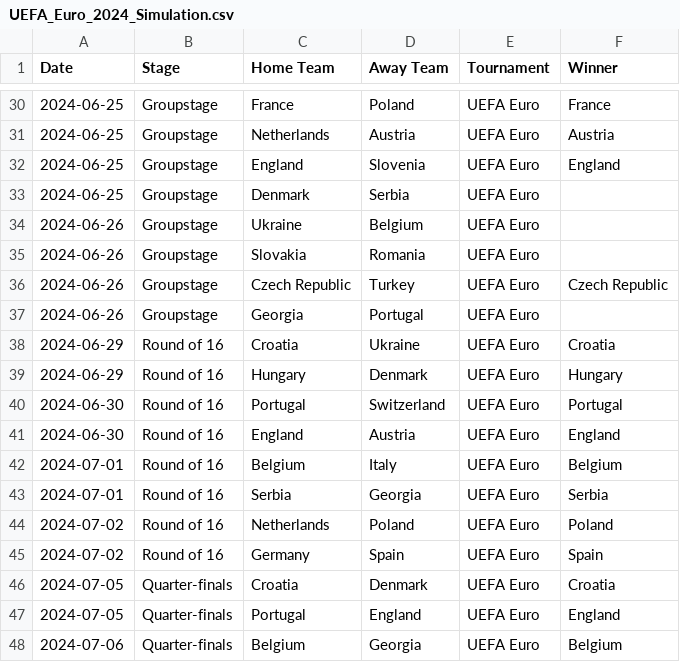
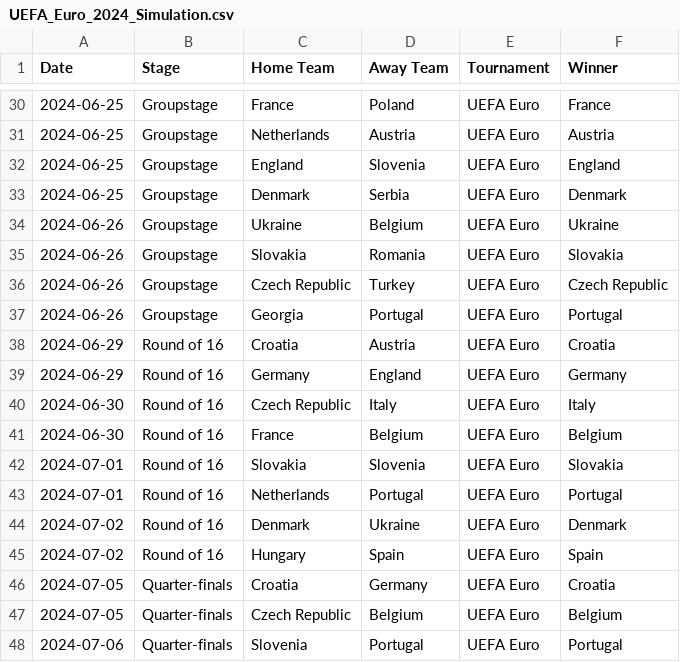
Before and after one commit to Axel98Eriksson/Project-in-Sports-Analytics, a CSV file: UEFA_Euro_2024_Simulation.csv, drawn as a sheet; only a part is shown, gaps mark what is left out; the diff covers the shown part only.

```diff
--- a/UEFA_Euro_2024_Simulation.csv
+++ b/UEFA_Euro_2024_Simulation.csv
@@ -32,17 +32,17 @@ Date,Stage,Home Team,Away Team,Tournament,Winner
 2024-06-25,Groupstage,England,Slovenia,UEFA Euro,England
-2024-06-25,Groupstage,Denmark,Serbia,UEFA Euro,
-2024-06-26,Groupstage,Ukraine,Belgium,UEFA Euro,
-2024-06-26,Groupstage,Slovakia,Romania,UEFA Euro,
+2024-06-25,Groupstage,Denmark,Serbia,UEFA Euro,Denmark
+2024-06-26,Groupstage,Ukraine,Belgium,UEFA Euro,Ukraine
+2024-06-26,Groupstage,Slovakia,Romania,UEFA Euro,Slovakia
 2024-06-26,Groupstage,Czech Republic,Turkey,UEFA Euro,Czech Republic
-2024-06-26,Groupstage,Georgia,Portugal,UEFA Euro,
-2024-06-29,Round of 16,Croatia,Ukraine,UEFA Euro,Croatia
-2024-06-29,Round of 16,Hungary,Denmark,UEFA Euro,Hungary
-2024-06-30,Round of 16,Portugal,Switzerland,UEFA Euro,Portugal
-2024-06-30,Round of 16,England,Austria,UEFA Euro,England
-2024-07-01,Round of 16,Belgium,Italy,UEFA Euro,Belgium
-2024-07-01,Round of 16,Serbia,Georgia,UEFA Euro,Serbia
-2024-07-02,Round of 16,Netherlands,Poland,UEFA Euro,Poland
-2024-07-02,Round of 16,Germany,Spain,UEFA Euro,Spain
-2024-07-05,Quarter-finals,Croatia,Denmark,UEFA Euro,Croatia
-2024-07-05,Quarter-finals,Portugal,England,UEFA Euro,England
-2024-07-06,Quarter-finals,Belgium,Georgia,UEFA Euro,Belgium
+2024-06-26,Groupstage,Georgia,Portugal,UEFA Euro,Portugal
+2024-06-29,Round of 16,Croatia,Austria,UEFA Euro,Croatia
+2024-06-29,Round of 16,Germany,England,UEFA Euro,Germany
+2024-06-30,Round of 16,Czech Republic,Italy,UEFA Euro,Italy
+2024-06-30,Round of 16,France,Belgium,UEFA Euro,Belgium
+2024-07-01,Round of 16,Slovakia,Slovenia,UEFA Euro,Slovakia
+2024-07-01,Round of 16,Netherlands,Portugal,UEFA Euro,Portugal
+2024-07-02,Round of 16,Denmark,Ukraine,UEFA Euro,Denmark
+2024-07-02,Round of 16,Hungary,Spain,UEFA Euro,Spain
+2024-07-05,Quarter-finals,Croatia,Germany,UEFA Euro,Croatia
+2024-07-05,Quarter-finals,Czech Republic,Belgium,UEFA Euro,Belgium
+2024-07-06,Quarter-finals,Slovenia,Portugal,UEFA Euro,Portugal
```
Also changed, not shown: 23 edited cells elsewhere in this file, 2 other files.
